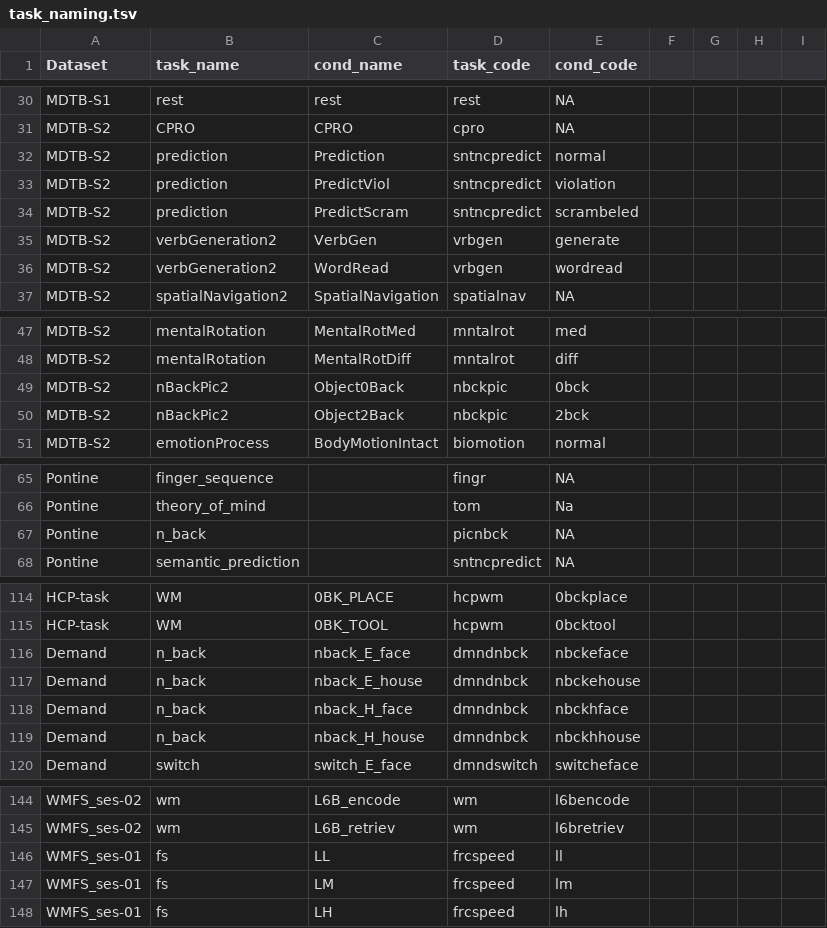
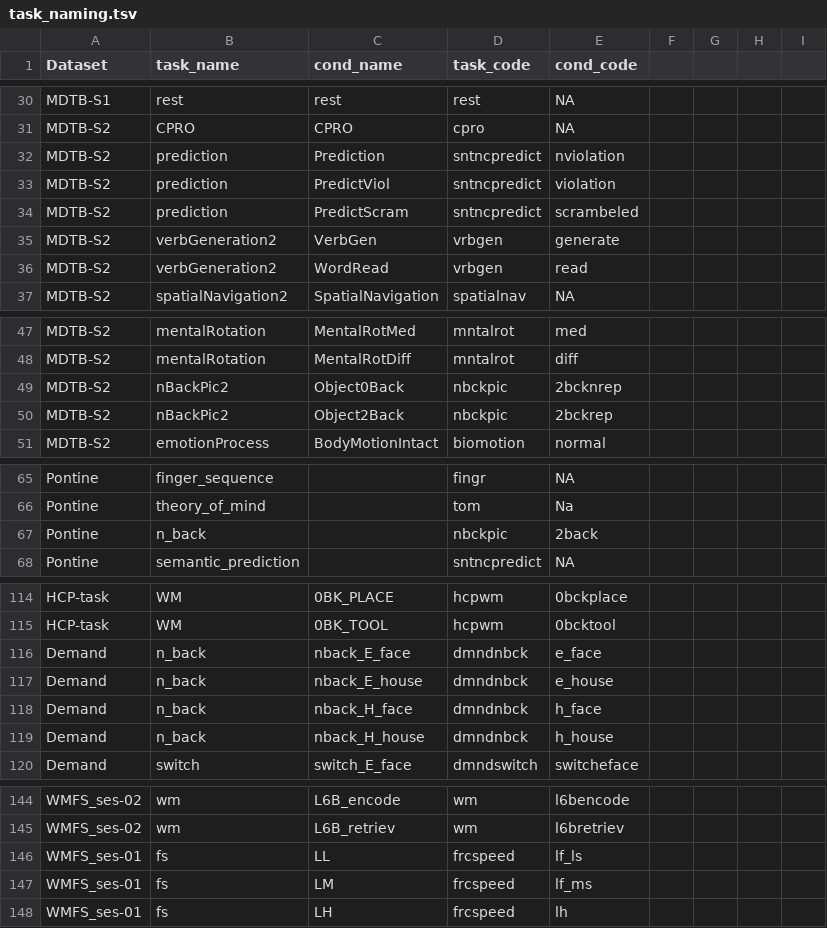
Before and after one commit to DiedrichsenLab/Functional_Fusion, a TSV file: docs/task_naming.tsv, drawn as a sheet; only a part is shown, gaps mark what is left out; the diff covers the shown part only.

Commit message:
task naming

```diff
--- a/docs/task_naming.tsv
+++ b/docs/task_naming.tsv
@@ -31,3 +31,3 @@ MDTB-S1	rest	rest	rest	NA
 MDTB-S2	CPRO	CPRO	cpro	NA				
-MDTB-S2	prediction	Prediction	sntncpredict	normal				
+MDTB-S2	prediction	Prediction	sntncpredict	nviolation				
 MDTB-S2	prediction	PredictViol	sntncpredict	violation				
@@ -35,3 +35,3 @@ MDTB-S2	prediction	PredictScram	sntncpredict	scrambeled
 MDTB-S2	verbGeneration2	VerbGen	vrbgen	generate				
-MDTB-S2	verbGeneration2	WordRead	vrbgen	wordread				
+MDTB-S2	verbGeneration2	WordRead	vrbgen	read				
 MDTB-S2	spatialNavigation2	SpatialNavigation	spatialnav	NA				
@@ -48,4 +48,4 @@ MDTB-S2	mentalRotation	MentalRotMed	mntalrot	med
 MDTB-S2	mentalRotation	MentalRotDiff	mntalrot	diff				
-MDTB-S2	nBackPic2	Object0Back	nbckpic	0bck				
-MDTB-S2	nBackPic2	Object2Back	nbckpic	2bck				
+MDTB-S2	nBackPic2	Object0Back	nbckpic	2bcknrep				
+MDTB-S2	nBackPic2	Object2Back	nbckpic	2bckrep				
 MDTB-S2	emotionProcess	BodyMotionIntact	biomotion	normal				
@@ -66,3 +66,3 @@ Pontine	finger_sequence    		fingr	NA
 Pontine	theory_of_mind     		tom	Na				
-Pontine	n_back             		picnbck	NA				
+Pontine	n_back             		nbckpic	2back				
 Pontine	semantic_prediction		sntncpredict	NA				
@@ -115,6 +115,6 @@ HCP-task	WM	0BK_PLACE	hcpwm	0bckplace
 HCP-task	WM	0BK_TOOL	hcpwm	0bcktool				
-Demand	n_back	nback_E_face 	dmndnbck	nbckeface				
-Demand	n_back	nback_E_house 	dmndnbck	nbckehouse				
-Demand	n_back	nback_H_face 	dmndnbck	nbckhface				
-Demand	n_back	nback_H_house 	dmndnbck	nbckhhouse				
+Demand	n_back	nback_E_face 	dmndnbck	e_face				
+Demand	n_back	nback_E_house 	dmndnbck	e_house				
+Demand	n_back	nback_H_face 	dmndnbck	h_face				
+Demand	n_back	nback_H_house 	dmndnbck	h_house				
 Demand	switch	switch_E_face 	dmndswitch	switcheface				
@@ -145,4 +145,4 @@ WMFS_ses-02	wm	L6B_encode	wm	l6bencode
 WMFS_ses-02	wm	L6B_retriev	wm	l6bretriev				
-WMFS_ses-01	fs	LL   	frcspeed	ll				
-WMFS_ses-01	fs	LM   	frcspeed	lm				
+WMFS_ses-01	fs	LL   	frcspeed	lf_ls				
+WMFS_ses-01	fs	LM   	frcspeed	lf_ms				
 WMFS_ses-01	fs	LH   	frcspeed	lh				
```
Also changed, not shown: 13 edited cells elsewhere in this file.
